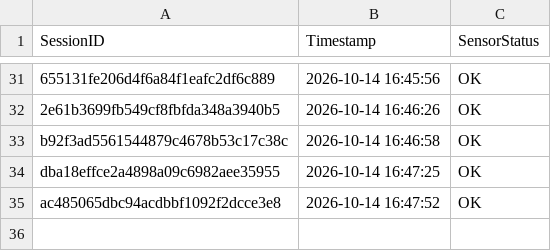
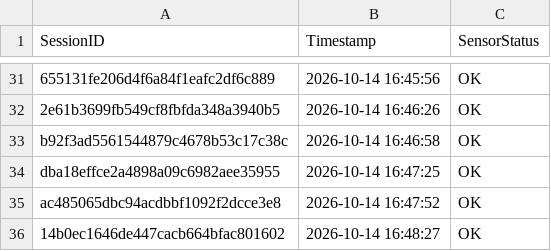
Before and after one commit to brunnojob/hardware-firmware-inventory-bridge, a CSV file: data_feed_telemetry.csv, drawn as a sheet; only a part is shown, gaps mark what is left out; the diff names each change by its address in the sheet, - before the commit and + after, or states it on an @@ line.

Commit message:
﻿chore(telemetry): update sensor readings log 14b0ec1646de447cacb664bfac801602
Simulated telemetry ping for IoT data ingestion test.

Co-authored-by: brunnojob <contato@brunnodev.store>

```diff
--- a/data_feed_telemetry.csv
+++ b/data_feed_telemetry.csv
+row 36: 14b0ec1646de447cacb664bfac801602 | 2026-10-14 16:48:27 | OK
```
